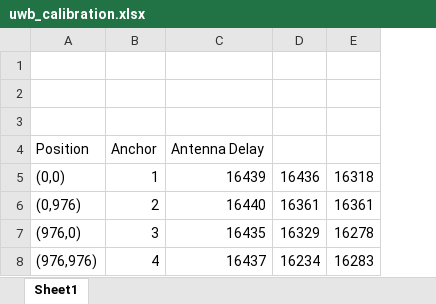
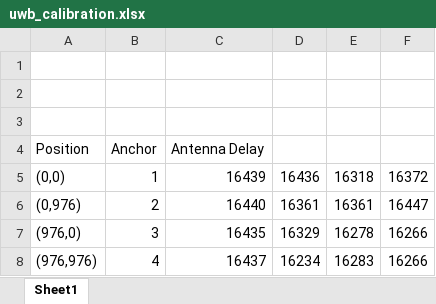
Before and after one commit to phuongmt08/uwb-rtls, an Excel workbook: reference/uwb_calibration.xlsx, sheet Sheet1, drawn as a sheet; values as stored, in another font and other column widths than the file's, no borders; the diff names each change by its address in the sheet, - before the commit and + after, or states it on an @@ line.

Commit message:
save antenna delay

```diff
--- a/reference/uwb_calibration.xlsx (sheet Sheet1)
+++ b/reference/uwb_calibration.xlsx (sheet Sheet1)
+column F, rows 5-8: 16372 | 16447 | 16266 | 16266
```
